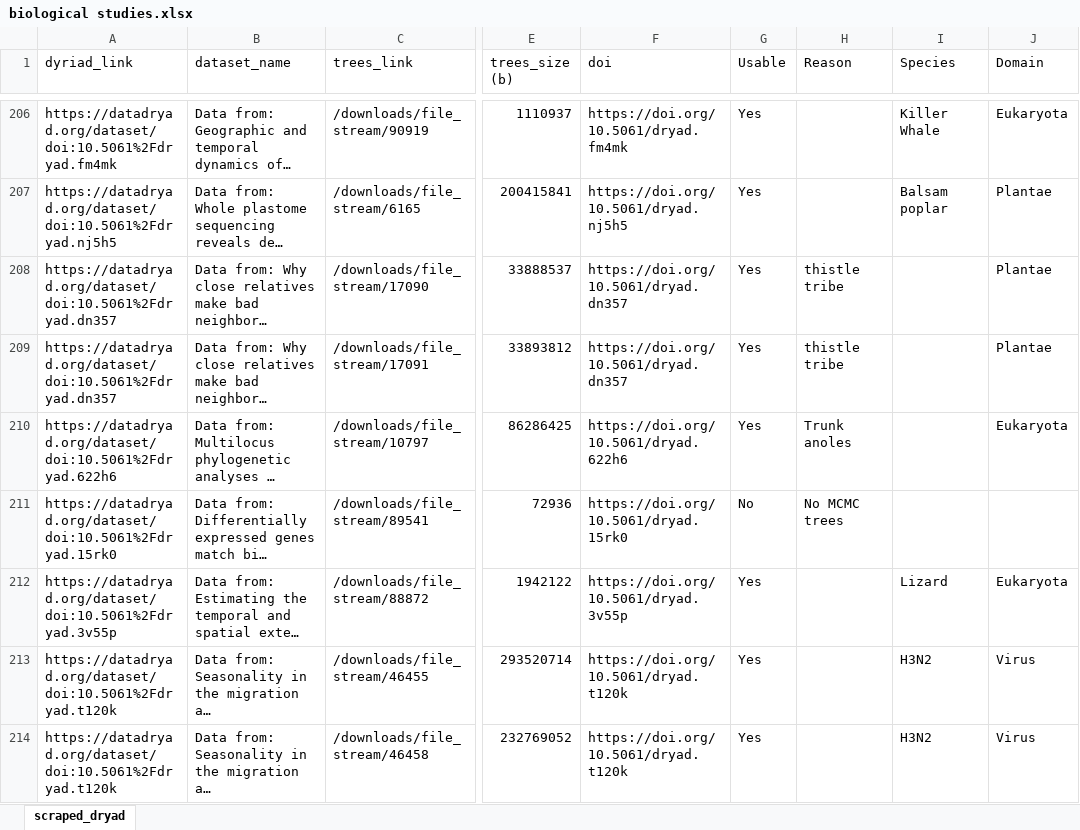
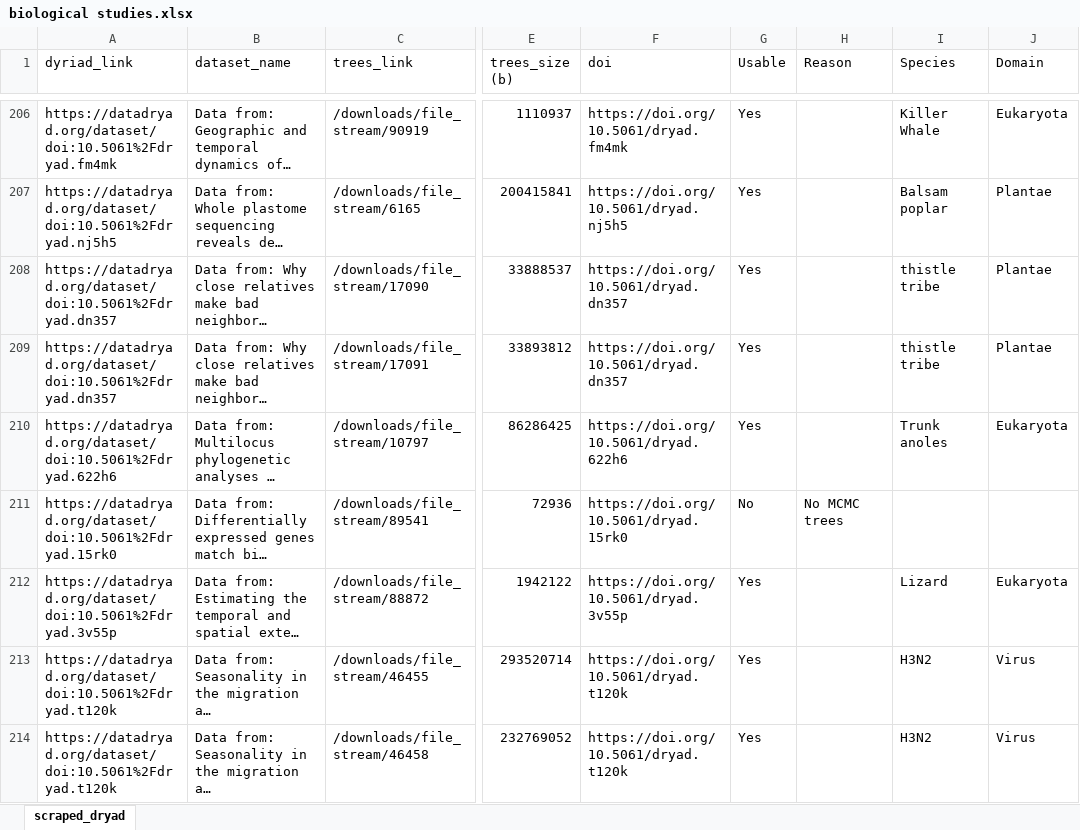
Before and after one commit to tochsner/branch-lengths-paper, an Excel workbook: biological studies.xlsx, sheet scraped_dryad, drawn as a sheet; only a part is shown, gaps mark what is left out; long unchanged cells end in …; values as stored, in another font and other column widths than the file's, no borders; table styles not drawn; the diff names each change by its address in the sheet, - before the commit and + after, or states it on an @@ line.

Commit message:
Small improvements and typos.

```diff
--- a/biological studies.xlsx (sheet scraped_dryad)
+++ b/biological studies.xlsx (sheet scraped_dryad)
-H208:H209 (Reason): thistle tribe
+H208:H209 (Reason): (empty)
-I208:I209 (Species): (empty)
+I208:I209 (Species): thistle tribe
-H210 (Reason): Trunk anoles
+H210 (Reason): (empty)
-I210 (Species): (empty)
+I210 (Species): Trunk anoles
```
Also changed, not shown: 2 other files.
